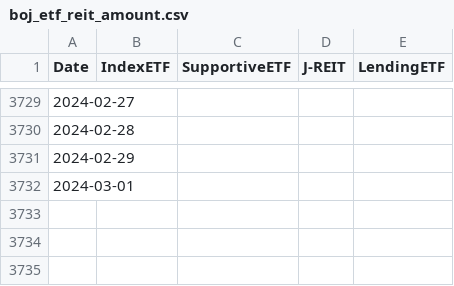
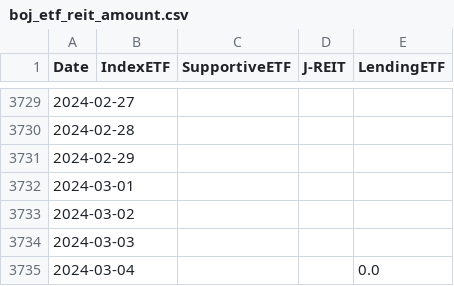
Before and after one commit to ki-chi/boj-etf-purchase, a CSV file: data/processed/boj_etf_reit_amount.csv, drawn as a sheet; only a part is shown, gaps mark what is left out.

Commit message:
Update data

```diff
--- a/data/processed/boj_etf_reit_amount.csv
+++ b/data/processed/boj_etf_reit_amount.csv
@@ -3732 +3732,4 @@ Date,IndexETF,SupportiveETF,J-REIT,LendingETF
 2024-03-01,,,,
+2024-03-02,,,,
+2024-03-03,,,,
+2024-03-04,,,,0.0
```
Also changed, not shown: 1 other file.
